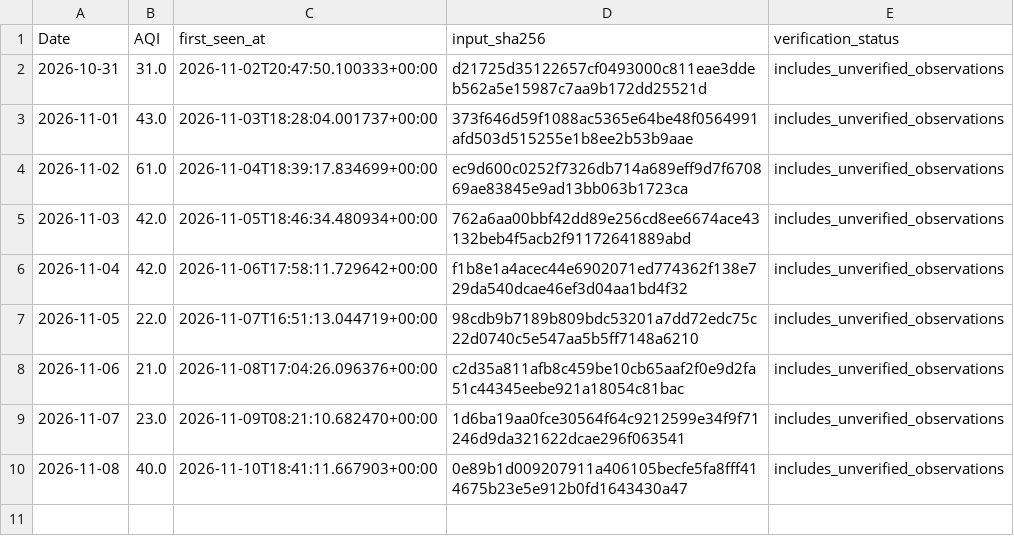
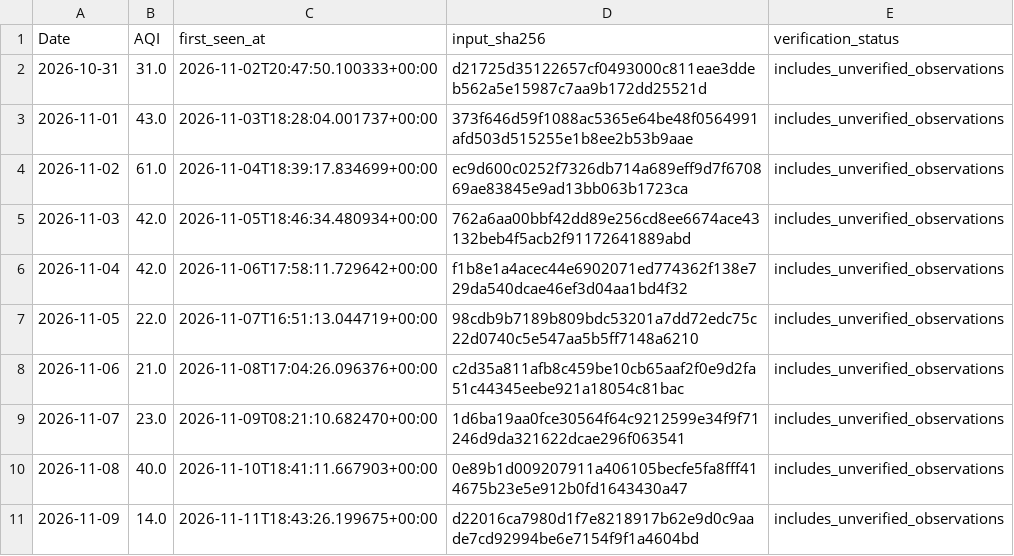
Before and after one commit to AhmedOT22/Air-Quality-Forecasting, a CSV file: reports/operational/observation_history.csv, drawn as a sheet.

```diff
--- a/reports/operational/observation_history.csv
+++ b/reports/operational/observation_history.csv
@@ -10 +10,2 @@ Date,AQI,first_seen_at,input_sha256,verification_status
 2026-11-08,40.0,2026-11-10T18:41:11.667903+00:00,0e89b1d009207911a406105becfe5fa8fff414675b23e5e912b0fd1643430a47,includes_unverified_observations
+2026-11-09,14.0,2026-11-11T18:43:26.199675+00:00,d22016ca7980d1f7e8218917b62e9d0c9aade7cd92994be6e7154f9f1a4604bd,includes_unverified_observations
```
Also changed, not shown: reports/operational/forecast_history.csv, reports/operational/forecast_weather.csv, 7 other files.
